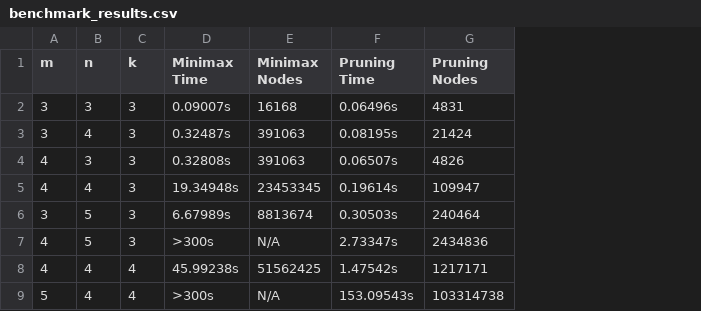
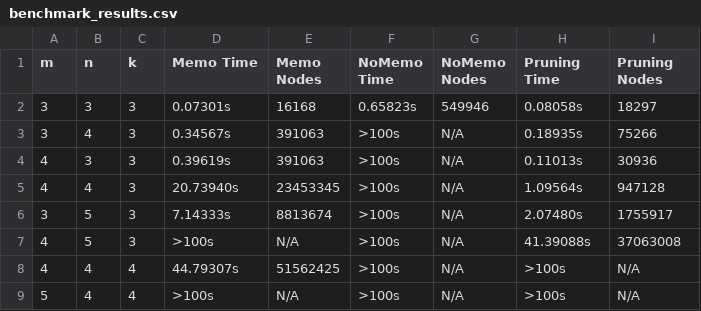
Before and after one commit to ojlt/mnk-search, a CSV file: benchmark_results.csv, drawn as a sheet; removed rows and columns are numbered as before the commit, all else as after; the diff names each change by its address in the sheet, - before the commit and + after, or states it on an @@ line.

```diff
--- a/benchmark_results.csv
+++ b/benchmark_results.csv
-column D (Minimax Time), rows 2-9: 0.09007s | 0.32487s | 0.32808s | 19.34948s | 6.67989s | >300s | 45.99238s | >300s
+column D (Memo Time), rows 2-9: 0.07301s | 0.34567s | 0.39619s | 20.73940s | 7.14333s | >100s | 44.79307s | >100s
+column F (NoMemo Time), rows 2-9: 0.65823s | >100s | >100s | >100s | >100s | >100s | >100s | >100s
+column G (NoMemo Nodes), rows 2-9: 549946 | N/A | N/A | N/A | N/A | N/A | N/A | N/A
-E1: Minimax Nodes
+E1: Memo Nodes
-H2 (Pruning Time): 0.06496s
+H2 (Pruning Time): 0.08058s
-I2 (Pruning Nodes): 4831
+I2 (Pruning Nodes): 18297
-H3 (Pruning Time): 0.08195s
+H3 (Pruning Time): 0.18935s
-I3 (Pruning Nodes): 21424
+I3 (Pruning Nodes): 75266
-H4 (Pruning Time): 0.06507s
+H4 (Pruning Time): 0.11013s
-I4 (Pruning Nodes): 4826
+I4 (Pruning Nodes): 30936
-H5 (Pruning Time): 0.19614s
+H5 (Pruning Time): 1.09564s
-I5 (Pruning Nodes): 109947
+I5 (Pruning Nodes): 947128
-H6 (Pruning Time): 0.30503s
+H6 (Pruning Time): 2.07480s
-I6 (Pruning Nodes): 240464
+I6 (Pruning Nodes): 1755917
-H7 (Pruning Time): 2.73347s
+H7 (Pruning Time): 41.39088s
-I7 (Pruning Nodes): 2434836
+I7 (Pruning Nodes): 37063008
-H8 (Pruning Time): 1.47542s
+H8 (Pruning Time): >100s
-I8 (Pruning Nodes): 1217171
+I8 (Pruning Nodes): N/A
-H9 (Pruning Time): 153.09543s
+H9 (Pruning Time): >100s
-I9 (Pruning Nodes): 103314738
+I9 (Pruning Nodes): N/A
```
Also changed, not shown: 4 other files.
